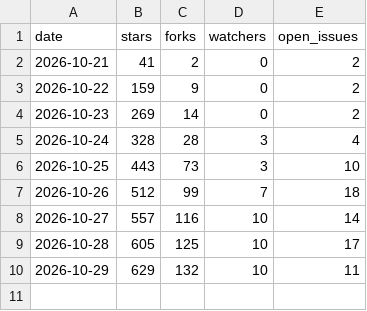
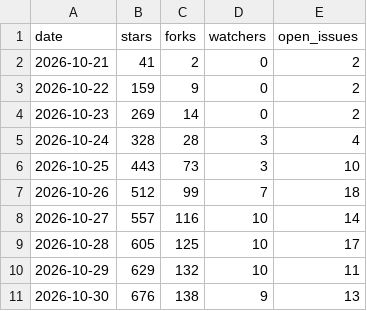
Before and after one commit to raymondchins/Bridgeplay, a CSV file: repo.csv, drawn as a sheet; the diff names each change by its address in the sheet, - before the commit and + after, or states it on an @@ line.

```diff
--- a/repo.csv
+++ b/repo.csv
+row 11: 2026-10-30 | 676 | 138 | 9 | 13
```
Also changed, not shown: downloads.csv.
